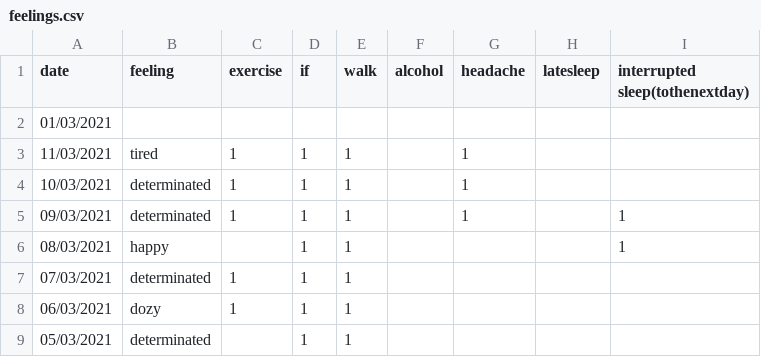
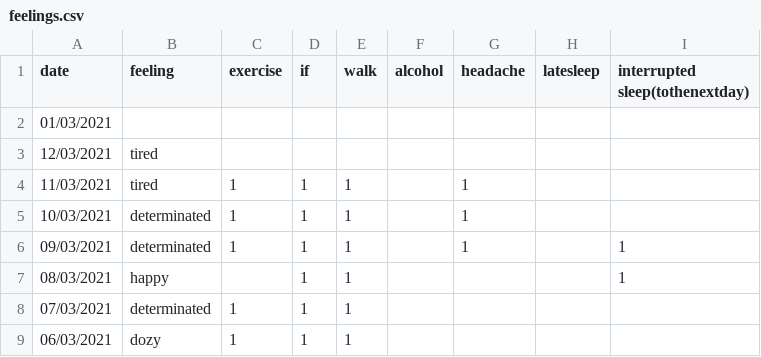
Before and after one commit to Amarilda/KPI, a CSV file: feelings.csv, drawn as a sheet; only a part is shown; the shorter side is filled out with more unchanged rows; the diff names each change by its address in the sheet, - before the commit and + after, or states it on an @@ line.

Commit message:
Update feelings.csv

```diff
--- a/feelings.csv
+++ b/feelings.csv
+row 3: 12/03/2021 | tired
```
